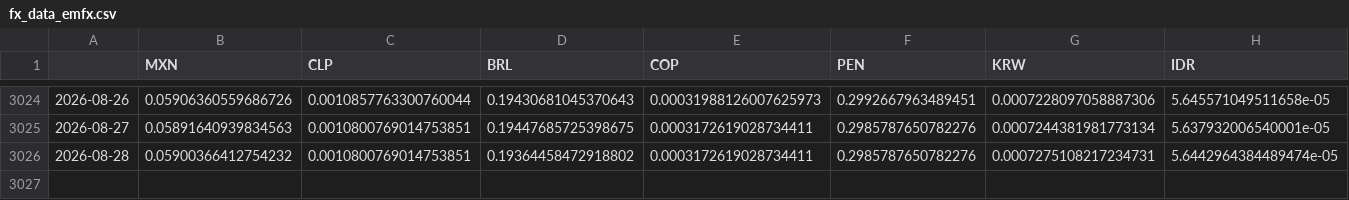
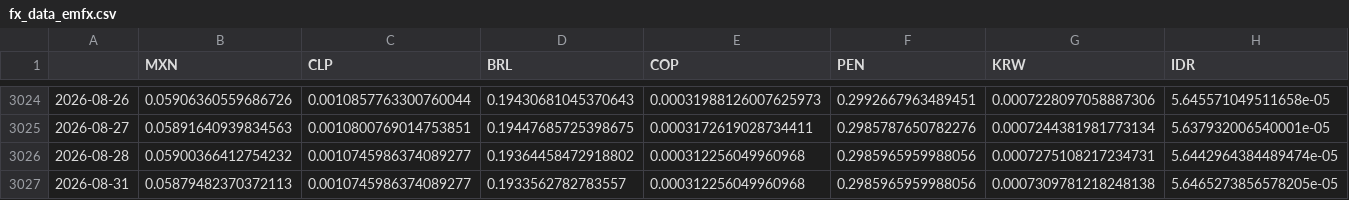
Before and after one commit to DataVizHonduran/EMFX_risk_diffusion, a CSV file: fx_data_emfx.csv, drawn as a sheet; only a part is shown, gaps mark what is left out; rows hold the shown columns only; the diff names each change by its address in the sheet, - before the commit and + after, or states it on an @@ line.

```diff
--- a/fx_data_emfx.csv
+++ b/fx_data_emfx.csv
-C3026 (CLP): 0.0010800769014753851
+C3026 (CLP): 0.0010745986374089277
-E3026 (COP): 0.0003172619028734411
+E3026 (COP): 0.000312256049960968
-F3026 (PEN): 0.2985787650782276
+F3026 (PEN): 0.2985965959988056
+row 3027: 2026-08-31 | 0.05879482370372113 | 0.0010745986374089277 | 0.1933562782783557 | 0.000312256049960968 | 0.2985965959988056 | 0.0007309781218248138 | 5.6465273856578205e-05
```
Also changed, not shown: fx_data_raw.csv.
